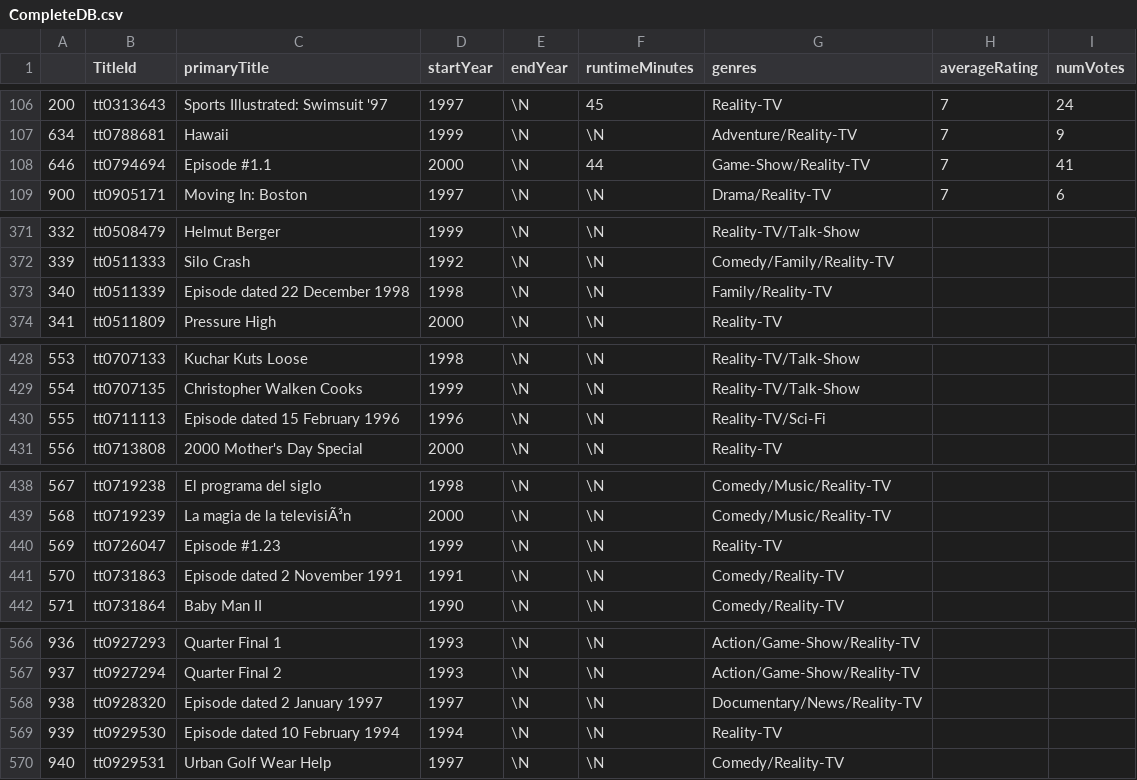
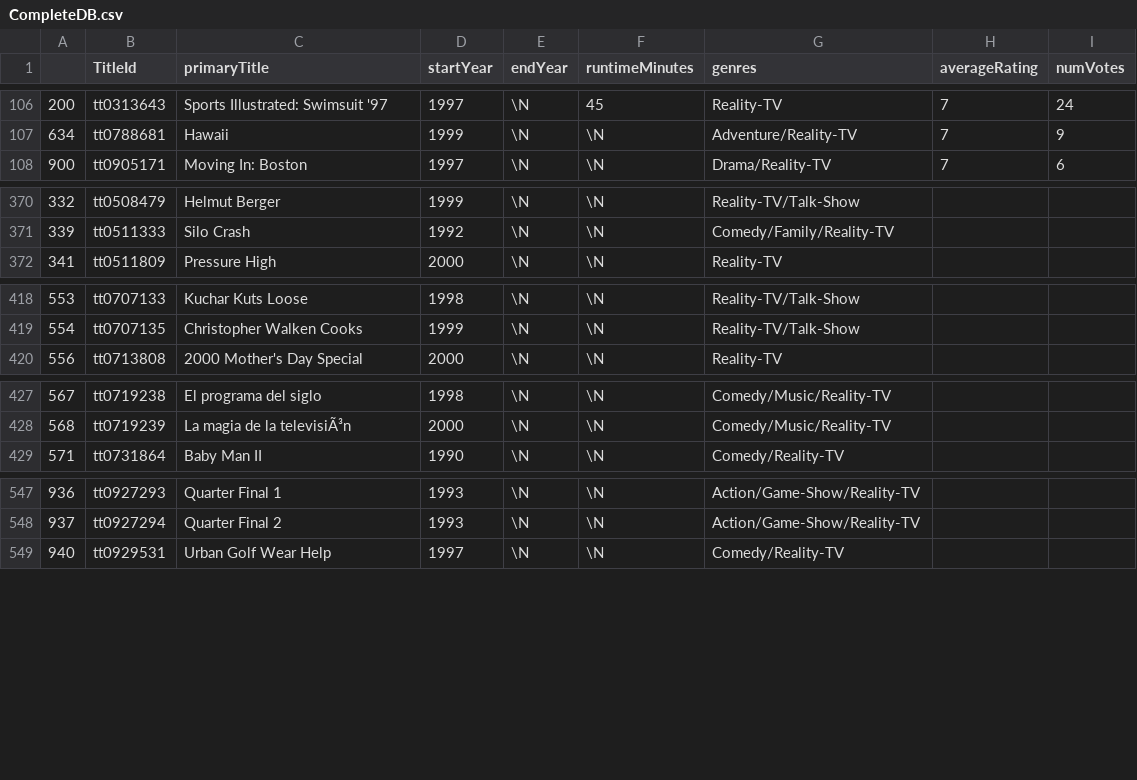
Before and after one commit to GoossensJord/Dataset, a CSV file: CompleteDB.csv, drawn as a sheet; only a part is shown, gaps mark what is left out; the diff covers the shown part only; the diff names each change by its address in the sheet, - before the commit and + after, or states it on an @@ line.

```diff
--- a/CompleteDB.csv
+++ b/CompleteDB.csv
-row 108: 646 | tt0794694 | Episode #1.1 | 2000 | \N | 44 | Game-Show/Reality-TV | 7 | 41
-row 373: 340 | tt0511339 | Episode dated 22 December 1998 | 1998 | \N | \N | Family/Reality-TV
-row 430: 555 | tt0711113 | Episode dated 15 February 1996 | 1996 | \N | \N | Reality-TV/Sci-Fi
-row 440: 569 | tt0726047 | Episode #1.23 | 1999 | \N | \N | Reality-TV
-row 441: 570 | tt0731863 | Episode dated 2 November 1991 | 1991 | \N | \N | Comedy/Reality-TV
-row 568: 938 | tt0928320 | Episode dated 2 January 1997 | 1997 | \N | \N | Documentary/News/Reality-TV
-row 569: 939 | tt0929530 | Episode dated 10 February 1994 | 1994 | \N | \N | Reality-TV
```
Also changed, not shown: 15 removed rows elsewhere in this file.
